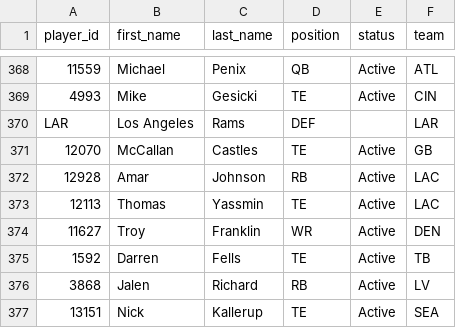
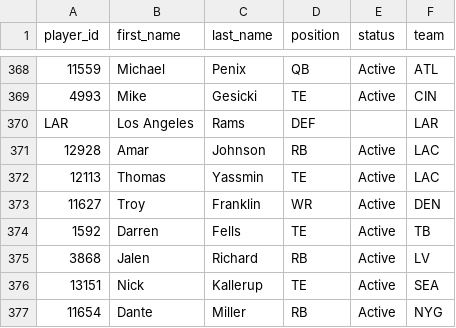
Before and after one commit to wrightc214-PBI/NCAA180-Sleeper, a CSV file: data/Players.csv, drawn as a sheet; only a part is shown, gaps mark what is left out; the shorter side is filled out with more unchanged rows; the diff names each change by its address in the sheet, - before the commit and + after, or states it on an @@ line.

```diff
--- a/data/Players.csv
+++ b/data/Players.csv
-row 371: 12070 | McCallan | Castles | TE | Active | GB
```
Also changed, not shown: data/Rosters_Current.csv, 2 other files.
